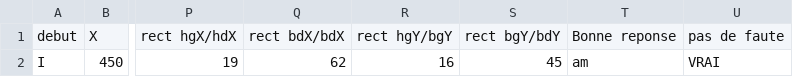
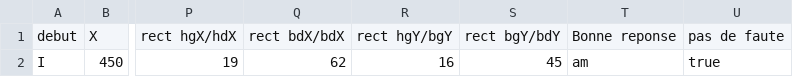
Before and after one commit to Elulul/Projetanglais, a CSV file: sauvegarde/phrase voltaire.csv, drawn as a sheet; only a part is shown, gaps mark what is left out; the diff names each change by its address in the sheet, - before the commit and + after, or states it on an @@ line.

```diff
--- a/sauvegarde/phrase voltaire.csv
+++ b/sauvegarde/phrase voltaire.csv
-U2: VRAI
+U2: true
```
Also changed, not shown: 36 other files.
